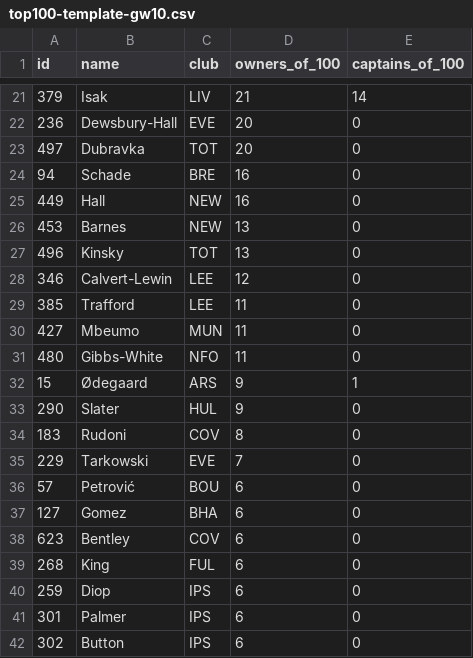
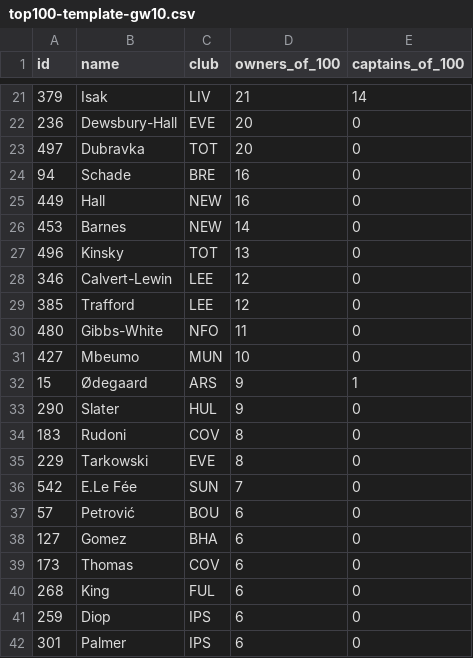
Before and after one commit to kanitnany-cloud/GPTxMe, a CSV file: daily-dashboard/top100-template-gw10.csv, drawn as a sheet; only a part is shown, gaps mark what is left out; the shorter side is filled out with more unchanged rows; the diff covers the shown part only.

```diff
--- a/daily-dashboard/top100-template-gw10.csv
+++ b/daily-dashboard/top100-template-gw10.csv
@@ -25,8 +25,8 @@ id,name,club,owners_of_100,captains_of_100
 "449","Hall","NEW","16","0"
-"453","Barnes","NEW","13","0"
+"453","Barnes","NEW","14","0"
 "496","Kinsky","TOT","13","0"
 "346","Calvert-Lewin","LEE","12","0"
-"385","Trafford","LEE","11","0"
-"427","Mbeumo","MUN","11","0"
+"385","Trafford","LEE","12","0"
 "480","Gibbs-White","NFO","11","0"
+"427","Mbeumo","MUN","10","0"
 "15","Ødegaard","ARS","9","1"
@@ -34,6 +34,7 @@ id,name,club,owners_of_100,captains_of_100
 "183","Rudoni","COV","8","0"
-"229","Tarkowski","EVE","7","0"
+"229","Tarkowski","EVE","8","0"
+"542","E.Le Fée","SUN","7","0"
 "57","Petrović","BOU","6","0"
 "127","Gomez","BHA","6","0"
-"623","Bentley","COV","6","0"
+"173","Thomas","COV","6","0"
 "268","King","FUL","6","0"
```
Also changed, not shown: 2 added rows, 3 removed rows and 11 edited cells elsewhere in this file, 10 other files.
